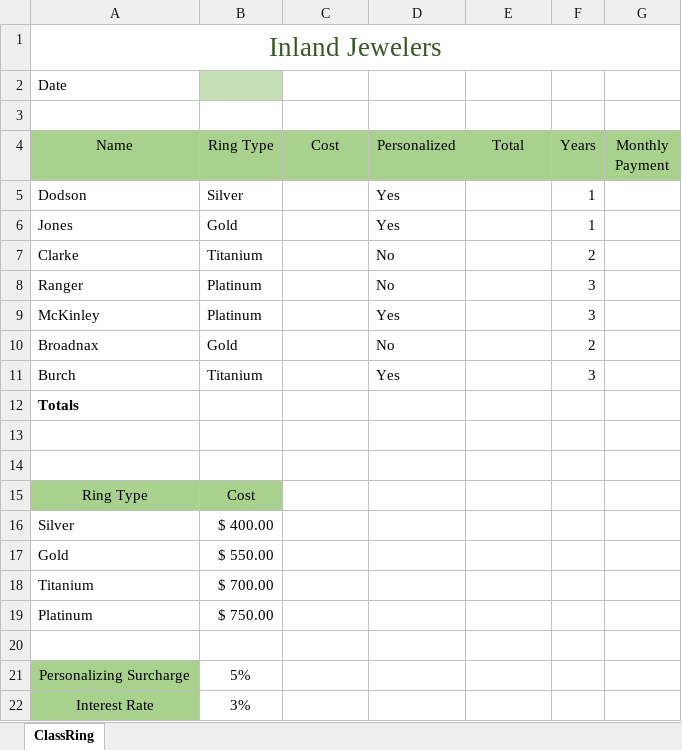
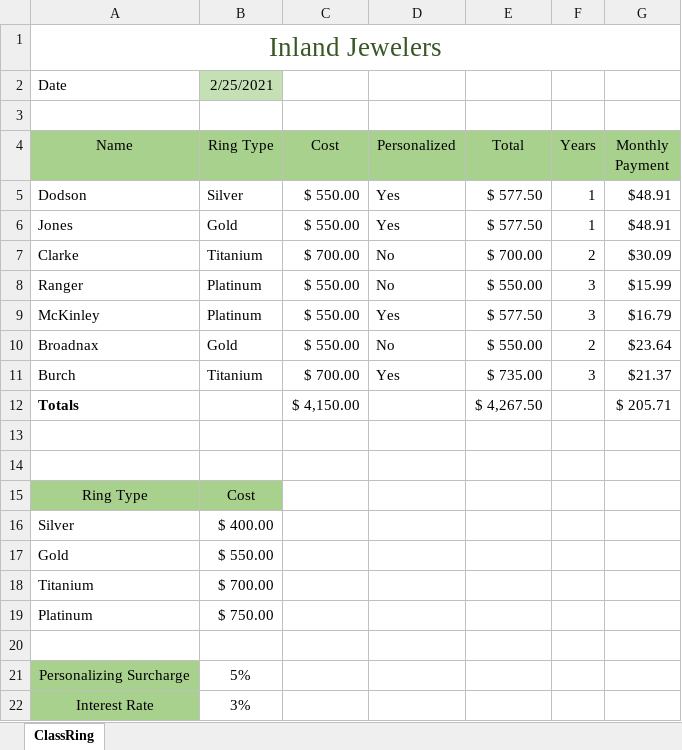
Before and after one commit to Its-Mark/IS-223, an Excel workbook: Excel Chapter 2 Project Part 2/Garcia_exploring_e02_grader_h1.xlsx, sheet ClassRing, drawn as a sheet; values as stored, in another font and other column widths than the file's, no borders; the diff names each change by its address in the sheet, - before the commit and + after, or states it on an @@ line.

Commit message:
Update Garcia_exploring_e02_grader_h1.xlsx

```diff
--- a/Excel Chapter 2 Project Part 2/Garcia_exploring_e02_grader_h1.xlsx (sheet ClassRing)
+++ b/Excel Chapter 2 Project Part 2/Garcia_exploring_e02_grader_h1.xlsx (sheet ClassRing)
-B2 (Ring Type): (empty)
+B2 (Ring Type): 2/25/2021
-C5:C6 (Cost): (empty)
+C5:C6 (Cost): $ 550.00
-E5:E6 (Total): (empty)
+E5:E6 (Total): $ 577.50
-G5:G6 (Monthly Payment): (empty)
+G5:G6 (Monthly Payment): $48.91
-C7 (Cost): (empty)
+C7 (Cost): $ 700.00
-E7 (Total): (empty)
+E7 (Total): $ 700.00
-G7 (Monthly Payment): (empty)
+G7 (Monthly Payment): $30.09
-C8:C10 (Cost): (empty)
+C8:C10 (Cost): $ 550.00
-E8 (Total): (empty)
+E8 (Total): $ 550.00
-G8 (Monthly Payment): (empty)
+G8 (Monthly Payment): $15.99
-E9 (Total): (empty)
+E9 (Total): $ 577.50
-G9 (Monthly Payment): (empty)
+G9 (Monthly Payment): $16.79
-E10 (Total): (empty)
+E10 (Total): $ 550.00
-G10 (Monthly Payment): (empty)
+G10 (Monthly Payment): $23.64
-C11 (Cost): (empty)
+C11 (Cost): $ 700.00
-E11 (Total): (empty)
+E11 (Total): $ 735.00
-G11 (Monthly Payment): (empty)
+G11 (Monthly Payment): $21.37
-C12 (Cost): (empty)
+C12 (Cost): $ 4,150.00
-E12 (Total): (empty)
+E12 (Total): $ 4,267.50
-G12 (Monthly Payment): (empty)
+G12 (Monthly Payment): $ 205.71
```
